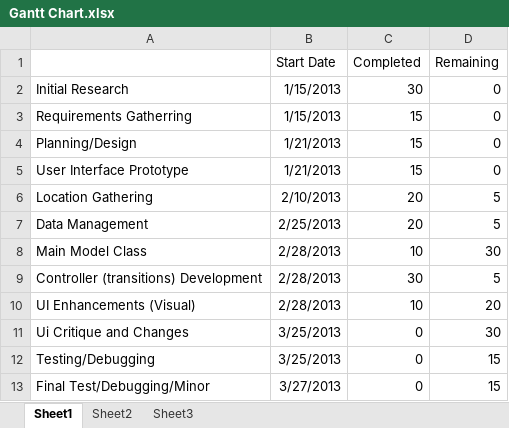
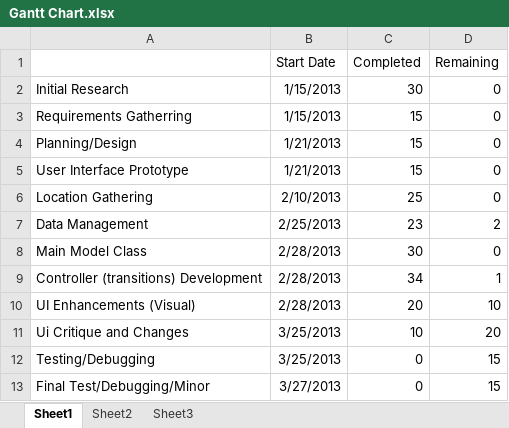
Before and after one commit to newelld/Senior-Project, an Excel workbook: Gantt Chart.xlsx, sheet Sheet1, drawn as a sheet; values as stored, in another font and other column widths than the file's, no borders; charts and pictures not drawn; the diff names each change by its address in the sheet, - before the commit and + after, or states it on an @@ line.

```diff
--- a/Gantt Chart.xlsx (sheet Sheet1)
+++ b/Gantt Chart.xlsx (sheet Sheet1)
-C6 (Completed): 20
+C6 (Completed): 25
-D6 (Remaining): 5
+D6 (Remaining): 0
-C7 (Completed): 20
+C7 (Completed): 23
-D7 (Remaining): 5
+D7 (Remaining): 2
-C8 (Completed): 10
+C8 (Completed): 30
-D8 (Remaining): 30
+D8 (Remaining): 0
-C9 (Completed): 30
+C9 (Completed): 34
-D9 (Remaining): 5
+D9 (Remaining): 1
-C10 (Completed): 10
+C10 (Completed): 20
-D10 (Remaining): 20
+D10 (Remaining): 10
-C11 (Completed): 0
+C11 (Completed): 10
-D11 (Remaining): 30
+D11 (Remaining): 20
```
Also changed, not shown: charts or pictures, 2 other files.
